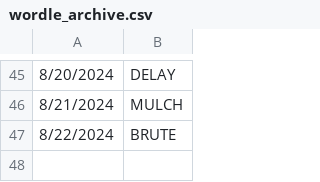
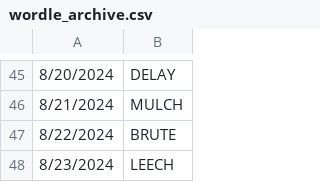
Before and after one commit to deda-72/WORDLE-archive, a CSV file: wordle_archive.csv, drawn as a sheet; only a part is shown, gaps mark what is left out; the diff names each change by its address in the sheet, - before the commit and + after, or states it on an @@ line.

Commit message:
Update wordle_archive.csv

```diff
--- a/wordle_archive.csv
+++ b/wordle_archive.csv
+row 48: 8/23/2024 | LEECH
```
